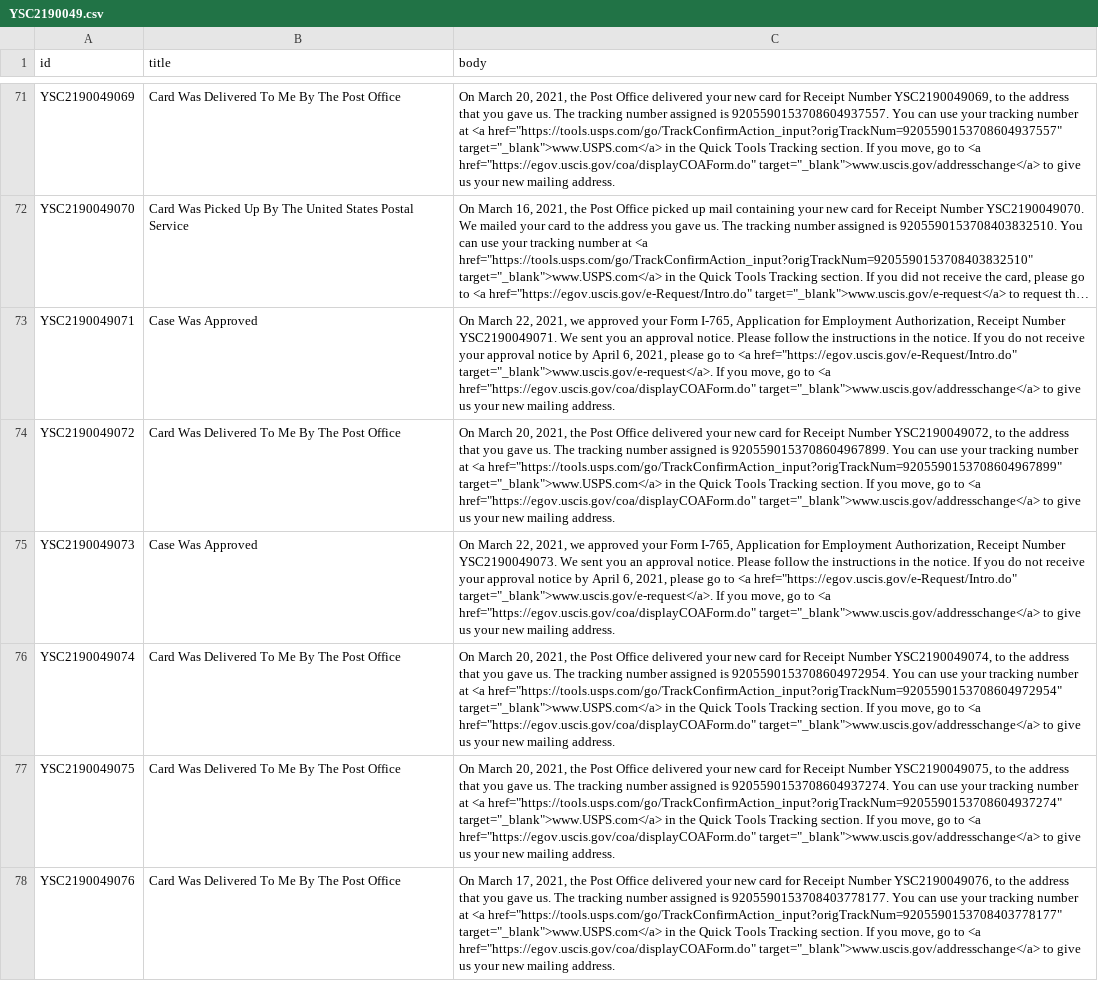
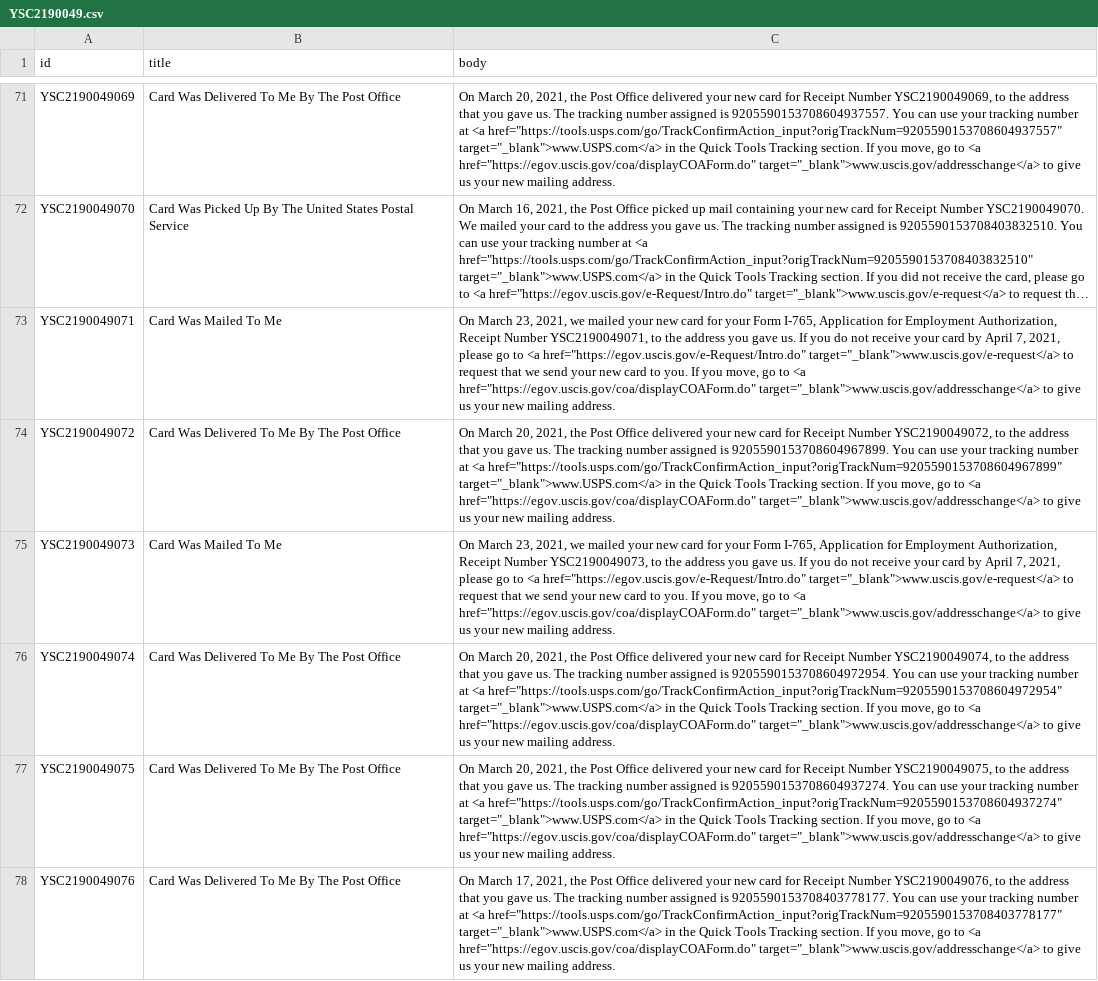
Before and after one commit to Shyamdeokr/opt-data, a CSV file: data/YSC2190049.csv, drawn as a sheet; only a part is shown, gaps mark what is left out; long unchanged cells end in …; the diff covers the shown part only; the diff names each change by its address in the sheet, - before the commit and + after, or states it on an @@ line.

```diff
--- a/data/YSC2190049.csv
+++ b/data/YSC2190049.csv
-B73 (title): Case Was Approved
+B73 (title): Card Was Mailed To Me
-C73 (body): On March 22, 2021, we approved your Form I-765, Application for Employment Authorization, Receipt Number YSC2190049071. We sent you an approval notice. Please follow the instructions in the notice. If you do not receive your approval notice by April 6, 2021, please go to <a href="https://egov.uscis.gov/e-Request/Intro.do" target="_blank">www.uscis.gov/e-request</a>. If you…
+C73 (body): On March 23, 2021, we mailed your new card for your Form I-765, Application for Employment Authorization, Receipt Number YSC2190049071, to the address you gave us. If you do not receive your card by April 7, 2021, please go to <a href="https://egov.uscis.gov/e-Request/Intro.do" target="_blank">www.uscis.gov/e-request</a> to request that we send your new card to you. If you…
-B75 (title): Case Was Approved
+B75 (title): Card Was Mailed To Me
-C75 (body): On March 22, 2021, we approved your Form I-765, Application for Employment Authorization, Receipt Number YSC2190049073. We sent you an approval notice. Please follow the instructions in the notice. If you do not receive your approval notice by April 6, 2021, please go to <a href="https://egov.uscis.gov/e-Request/Intro.do" target="_blank">www.uscis.gov/e-request</a>. If you…
+C75 (body): On March 23, 2021, we mailed your new card for your Form I-765, Application for Employment Authorization, Receipt Number YSC2190049073, to the address you gave us. If you do not receive your card by April 7, 2021, please go to <a href="https://egov.uscis.gov/e-Request/Intro.do" target="_blank">www.uscis.gov/e-request</a> to request that we send your new card to you. If you…
```
Also changed, not shown: 65 edited cells elsewhere in this file, data/YSC2190050.csv, data/YSC2190056.csv, 49 other files.
